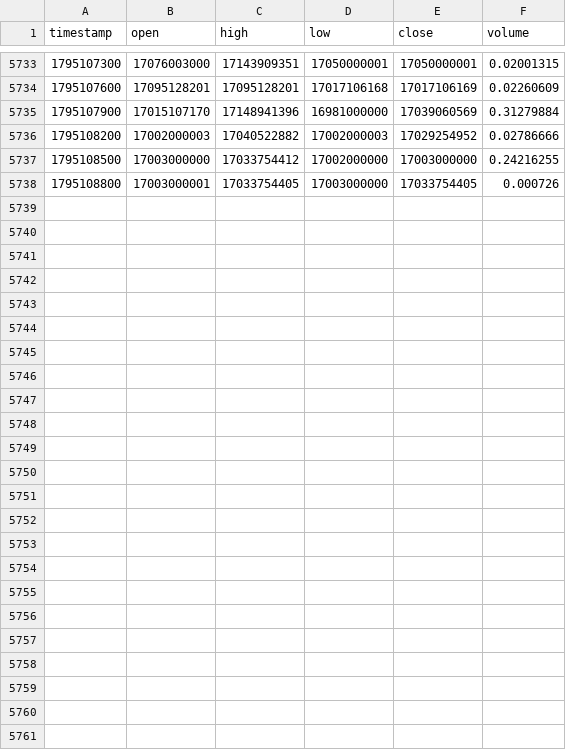
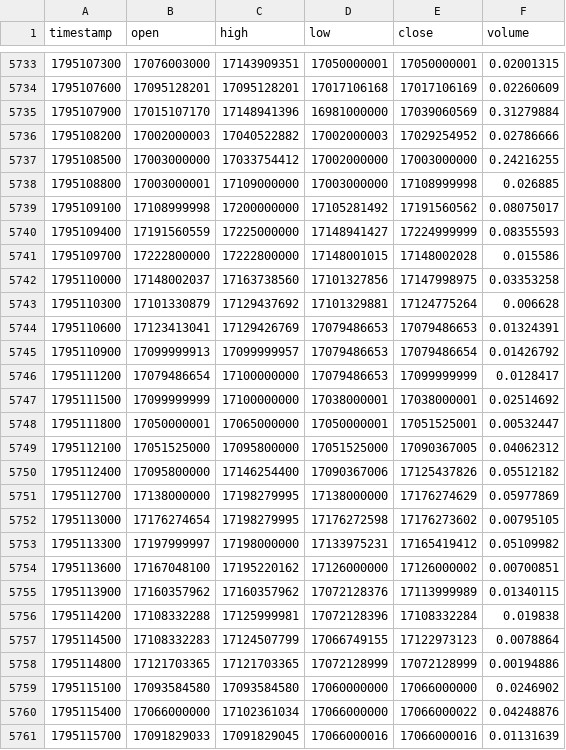
Before and after one commit to raminyaghubi1402-gif/mobile-, a CSV file: data/history/BTCIRT_5.csv, drawn as a sheet; only a part is shown, gaps mark what is left out.

```diff
--- a/data/history/BTCIRT_5.csv
+++ b/data/history/BTCIRT_5.csv
@@ -5737,2 +5737,25 @@ timestamp,open,high,low,close,volume
 1795108500,17003000000,17033754412,17002000000,17003000000,0.24216255
-1795108800,17003000001,17033754405,17003000000,17033754405,0.000726
+1795108800,17003000001,17109000000,17003000000,17108999998,0.026885
+1795109100,17108999998,17200000000,17105281492,17191560562,0.08075017
+1795109400,17191560559,17225000000,17148941427,17224999999,0.08355593
+1795109700,17222800000,17222800000,17148001015,17148002028,0.015586
+1795110000,17148002037,17163738560,17101327856,17147998975,0.03353258
+1795110300,17101330879,17129437692,17101329881,17124775264,0.006628
+1795110600,17123413041,17129426769,17079486653,17079486653,0.01324391
+1795110900,17099999913,17099999957,17079486653,17079486654,0.01426792
+1795111200,17079486654,17100000000,17079486653,17099999999,0.0128417
+1795111500,17099999999,17100000000,17038000001,17038000001,0.02514692
+1795111800,17050000001,17065000000,17050000001,17051525001,0.00532447
+1795112100,17051525000,17095800000,17051525000,17090367005,0.04062312
+1795112400,17095800000,17146254400,17090367006,17125437826,0.05512182
+1795112700,17138000000,17198279995,17138000000,17176274629,0.05977869
+1795113000,17176274654,17198279995,17176272598,17176273602,0.00795105
+1795113300,17197999997,17198000000,17133975231,17165419412,0.05109982
+1795113600,17167048100,17195220162,17126000000,17126000002,0.00700851
+1795113900,17160357962,17160357962,17072128376,17113999989,0.01340115
+1795114200,17108332288,17125999981,17072128396,17108332284,0.019838
+1795114500,17108332283,17124507799,17066749155,17122973123,0.0078864
+1795114800,17121703365,17121703365,17072128999,17072128999,0.00194886
+1795115100,17093584580,17093584580,17060000000,17066000000,0.0246902
+1795115400,17066000000,17102361034,17066000000,17066000022,0.04248876
+1795115700,17091829033,17091829045,17066000016,17066000016,0.01131639
```
Also changed, not shown: data/history/BTCIRT_15.csv, data/history/BTCIRT_60.csv, 7 other files.
